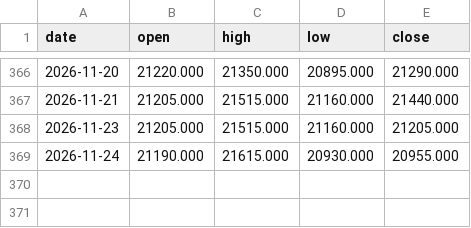
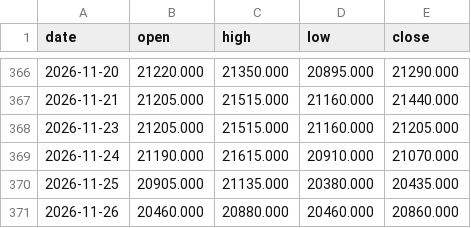
Before and after one commit to hyunjafan-creator/commodity_dashboard, a CSV file: data/ad0.csv, drawn as a sheet; only a part is shown, gaps mark what is left out.

```diff
--- a/data/ad0.csv
+++ b/data/ad0.csv
@@ -368,2 +368,4 @@ date,open,high,low,close
 2026-11-23,21205.000,21515.000,21160.000,21205.000
-2026-11-24,21190.000,21615.000,20930.000,20955.000
+2026-11-24,21190.000,21615.000,20910.000,21070.000
+2026-11-25,20905.000,21135.000,20380.000,20435.000
+2026-11-26,20460.000,20880.000,20460.000,20860.000
```
Also changed, not shown: data/br0.csv, data/dram.csv, 29 other files.
